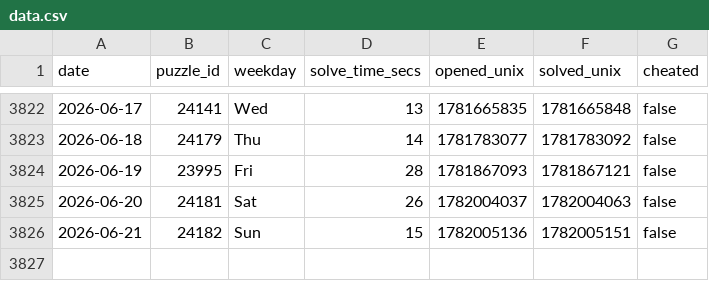
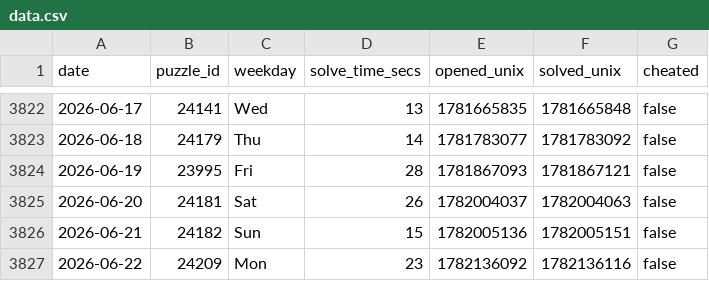
Before and after one commit to samleitermann/NYTMiniScraper, a CSV file: data.csv, drawn as a sheet; only a part is shown, gaps mark what is left out.

```diff
--- a/data.csv
+++ b/data.csv
@@ -3826 +3826,2 @@ date,puzzle_id,weekday,solve_time_secs,opened_unix,solved_unix,cheated
 2026-06-21,24182,Sun,15,1782005136,1782005151,false
+2026-06-22,24209,Mon,23,1782136092,1782136116,false
```
Also changed, not shown: 2 other files.
